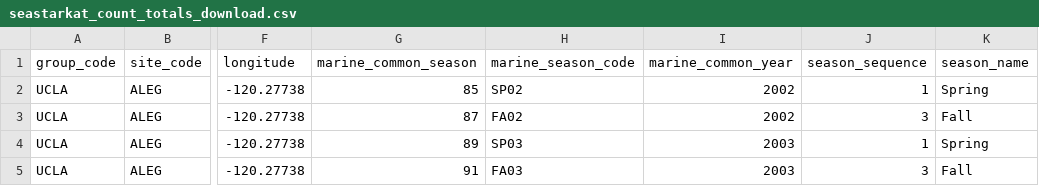
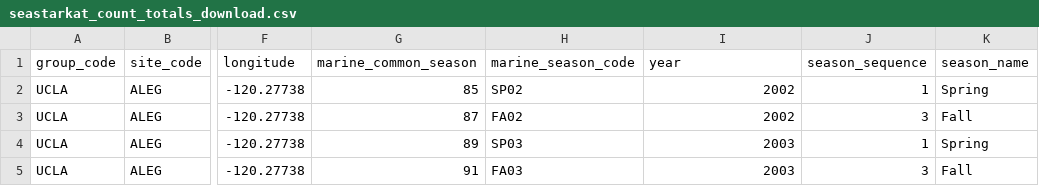
Before and after one commit to NavikaG/H20ceans, a CSV file: seastarkat_count_totals_download.csv, drawn as a sheet; only a part is shown, gaps mark what is left out; the diff names each change by its address in the sheet, - before the commit and + after, or states it on an @@ line.

Commit message:
Updated CSV data files, mergeData merges the two CSVs

```diff
--- a/seastarkat_count_totals_download.csv
+++ b/seastarkat_count_totals_download.csv
-I1: marine_common_year
+I1: year
```
Also changed, not shown: 1 other file.
